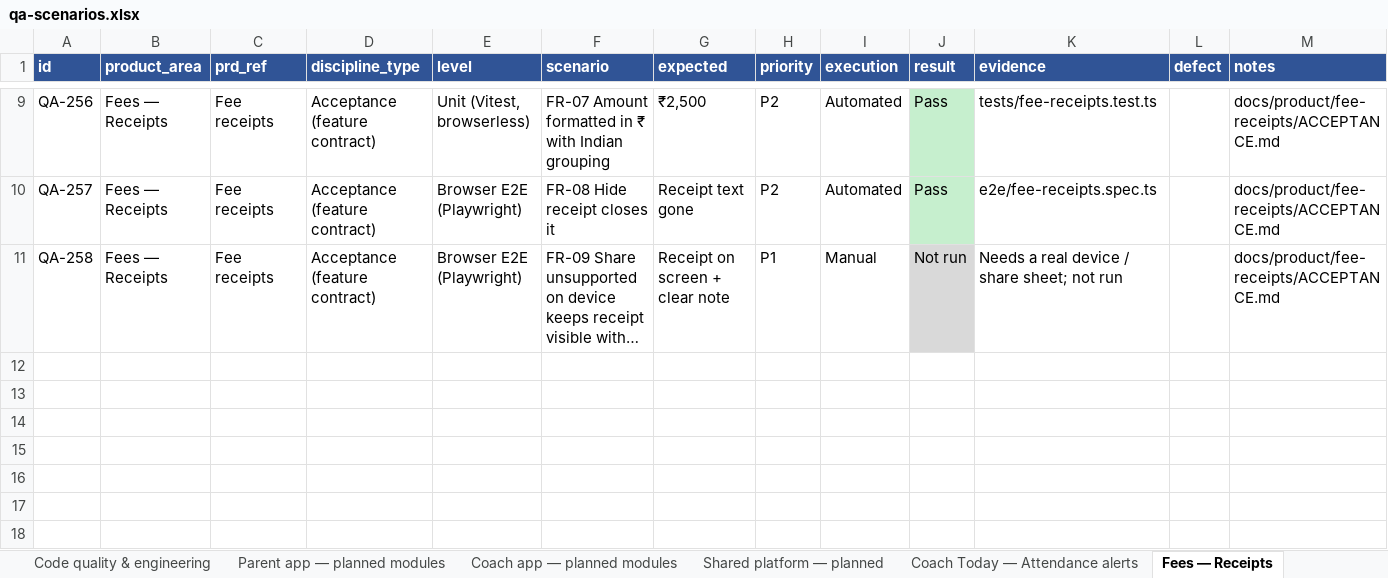
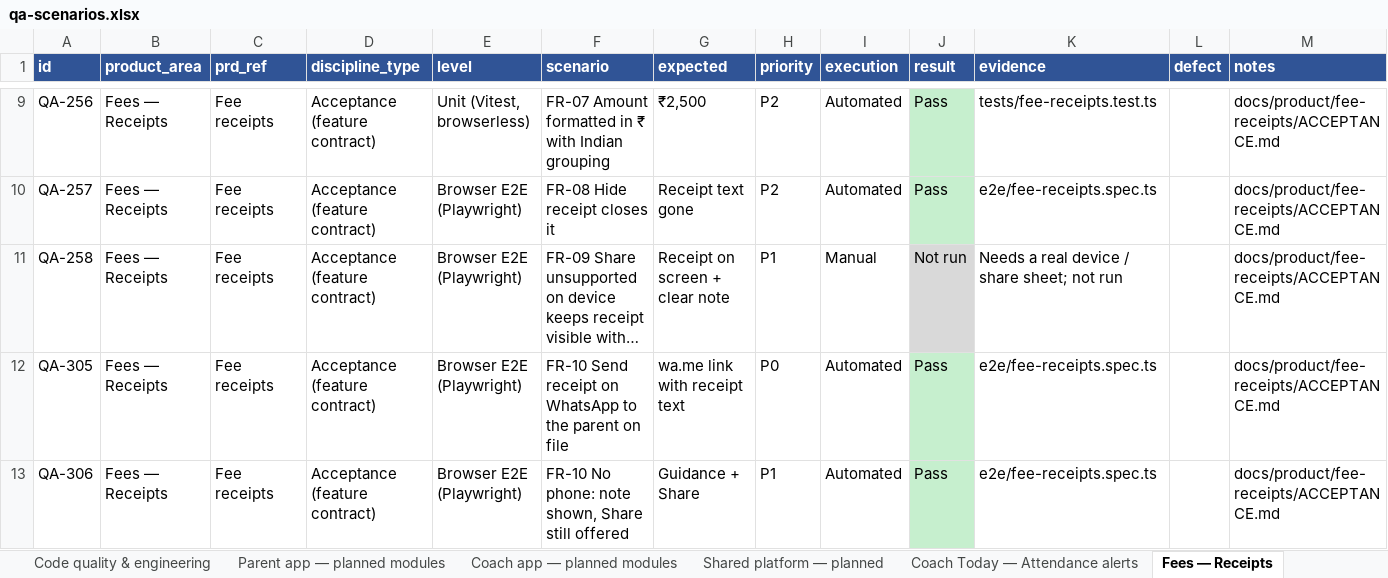
Before and after one commit to appsworld2027/Parent-plus-, an Excel workbook: testing/qa-scenarios.xlsx, sheet Fees — Receipts, drawn as a sheet; only a part is shown, gaps mark what is left out; long unchanged cells end in …; values as stored, in another font and other column widths than the file's, no borders; the diff names each change by its address in the sheet, - before the commit and + after, or states it on an @@ line.

```diff
--- a/testing/qa-scenarios.xlsx (sheet Fees — Receipts)
+++ b/testing/qa-scenarios.xlsx (sheet Fees — Receipts)
+row 12: QA-305 | Fees — Receipts | Fee receipts | Acceptance (feature contract) | Browser E2E (Playwright) | FR-10 Send receipt on WhatsApp to the parent on file | wa.me link with receipt text | P0 | Automated | Pass | e2e/fee-receipts.spec.ts |  | docs/product/fee-receipts/ACCEPTANCE.md
+row 13: QA-306 | Fees — Receipts | Fee receipts | Acceptance (feature contract) | Browser E2E (Playwright) | FR-10 No phone: note shown, Share still offered | Guidance + Share | P1 | Automated | Pass | e2e/fee-receipts.spec.ts |  | docs/product/fee-receipts/ACCEPTANCE.md
```
Also changed, not shown: sheet All scenarios, sheet Coach Schedule — Changes, sheet Coach Today — Attendance alerts, sheet Coach Today — Spotlight rotatio, sheet Summary, 19 other files.
